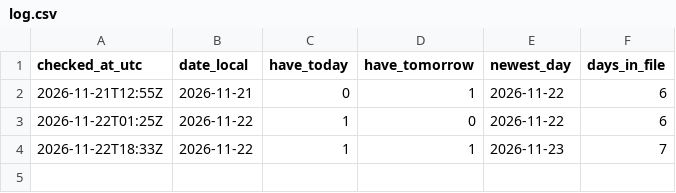
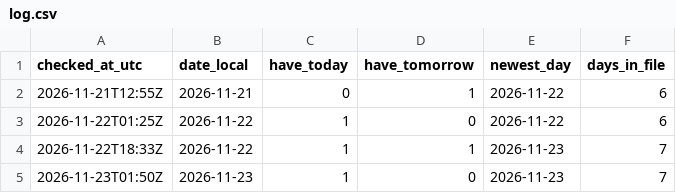
Before and after one commit to qvantum-nl/day-prices, a CSV file: trial/log.csv, drawn as a sheet; the diff names each change by its address in the sheet, - before the commit and + after, or states it on an @@ line.

```diff
--- a/trial/log.csv
+++ b/trial/log.csv
+row 5: 2026-11-23T01:50Z | 2026-11-23 | 1 | 0 | 2026-11-23 | 7
```
